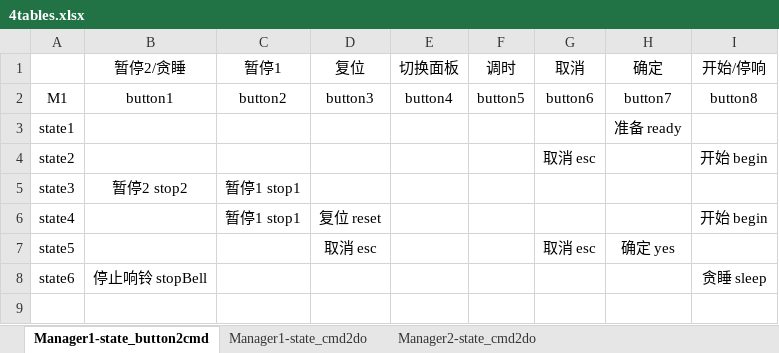
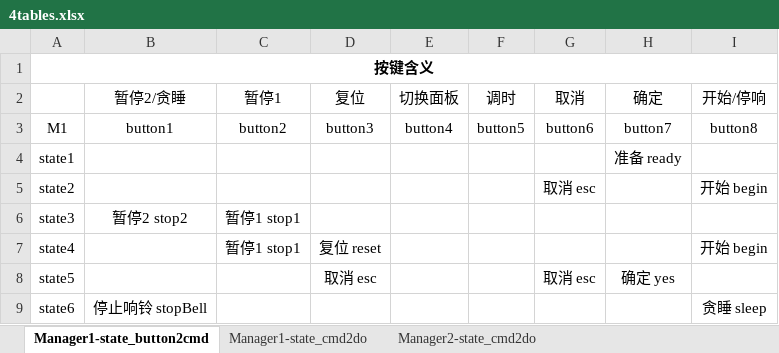
Before and after one commit to han-hust/TimeDown, an Excel workbook: HAN_documents/4tables.xlsx, sheet Manager1-state_button2cmd, drawn as a sheet; values as stored, in another font and other column widths than the file's, no borders; the diff names each change by its address in the sheet, - before the commit and + after, or states it on an @@ line.

```diff
--- a/HAN_documents/4tables.xlsx (sheet Manager1-state_button2cmd)
+++ b/HAN_documents/4tables.xlsx (sheet Manager1-state_button2cmd)
+row 1: 按键含义
```
Also changed, not shown: 7 other files.
